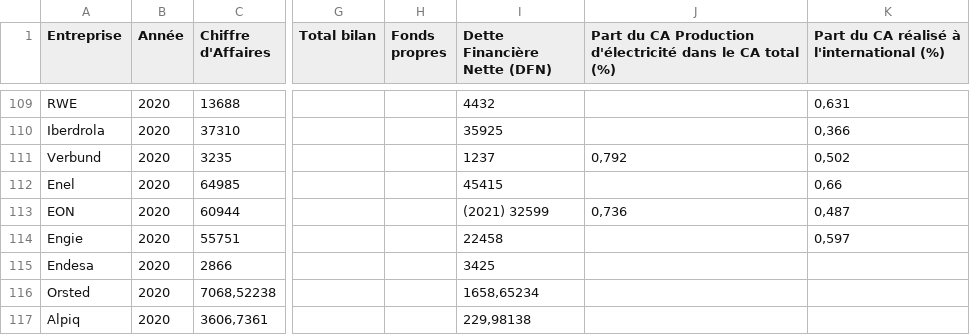
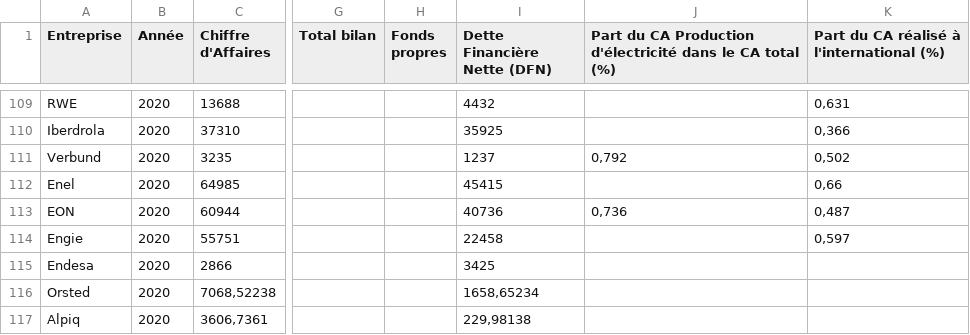
Before and after one commit to pozou/PowerBI, a CSV file: database_2021.csv, drawn as a sheet; only a part is shown, gaps mark what is left out; the diff names each change by its address in the sheet, - before the commit and + after, or states it on an @@ line.

Commit message:
Update database_2021.csv

```diff
--- a/database_2021.csv
+++ b/database_2021.csv
-I113 (Dette Financière Nette (DFN)): (2021) 32599
+I113 (Dette Financière Nette (DFN)): 40736
```
